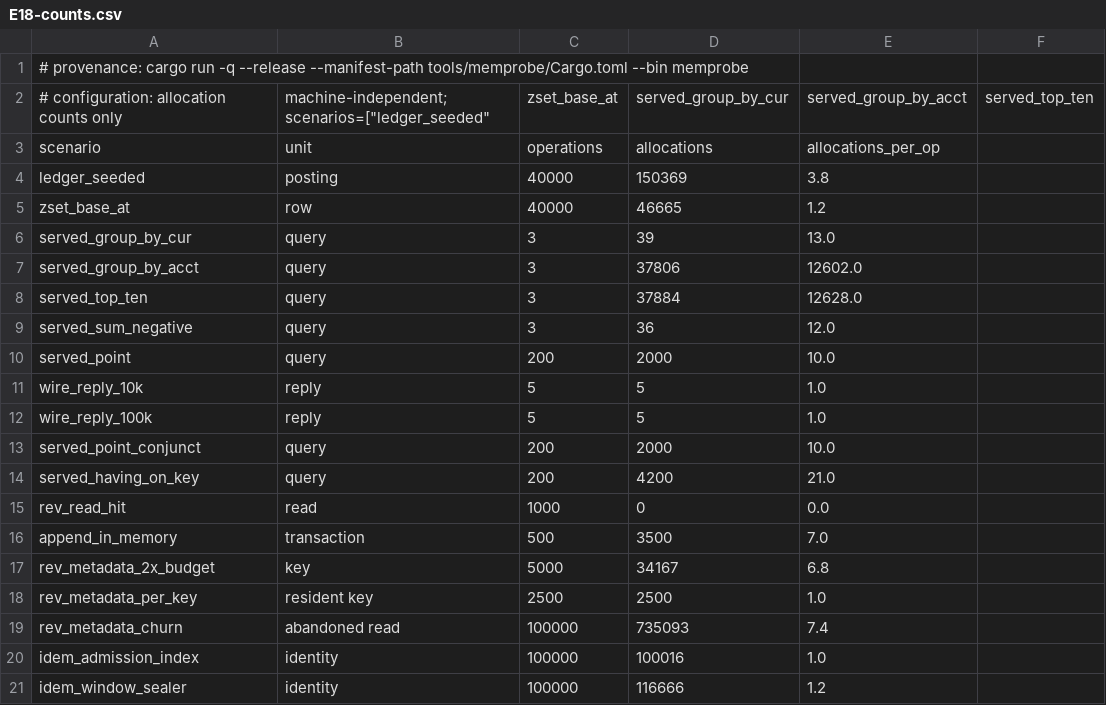
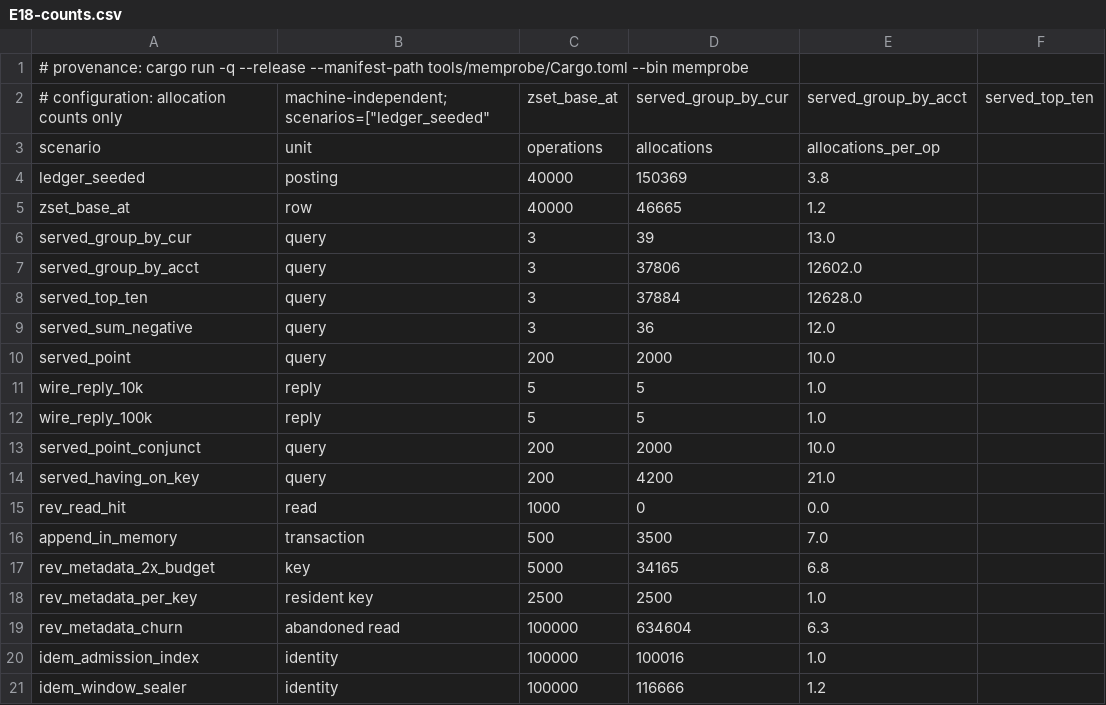
Before and after one commit to shbiebs/niles, a CSV file: results/E18-counts.csv, drawn as a sheet; only a part is shown; the diff names each change by its address in the sheet, - before the commit and + after, or states it on an @@ line.

```diff
--- a/results/E18-counts.csv
+++ b/results/E18-counts.csv
-D17: 34167
+D17: 34165
-D19: 735093
+D19: 634604
-E19: 7.4
+E19: 6.3
```
Also changed, not shown: results/E18-memory.csv, 7 other files.
